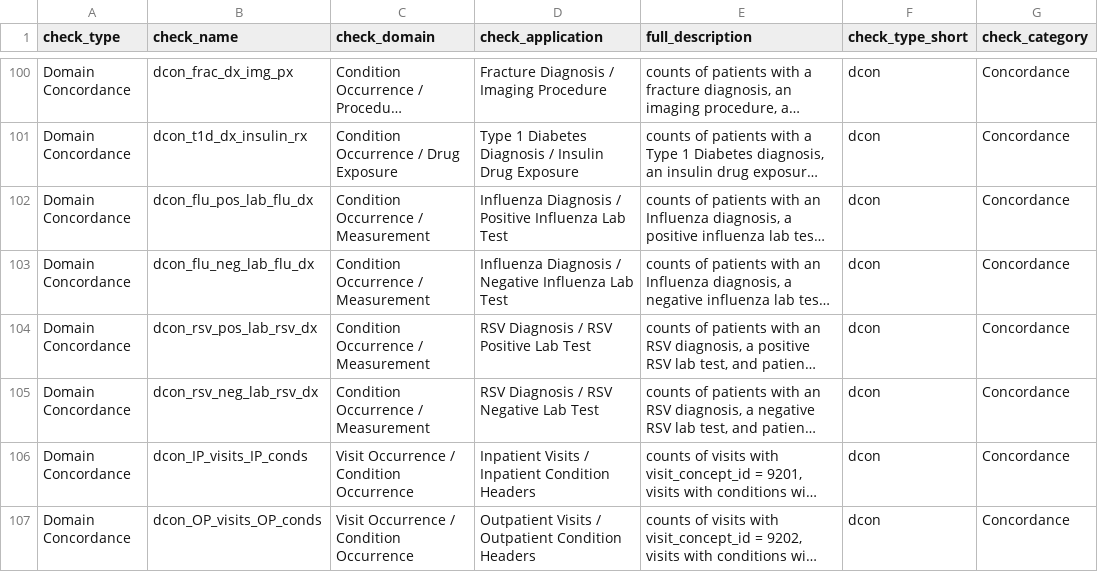
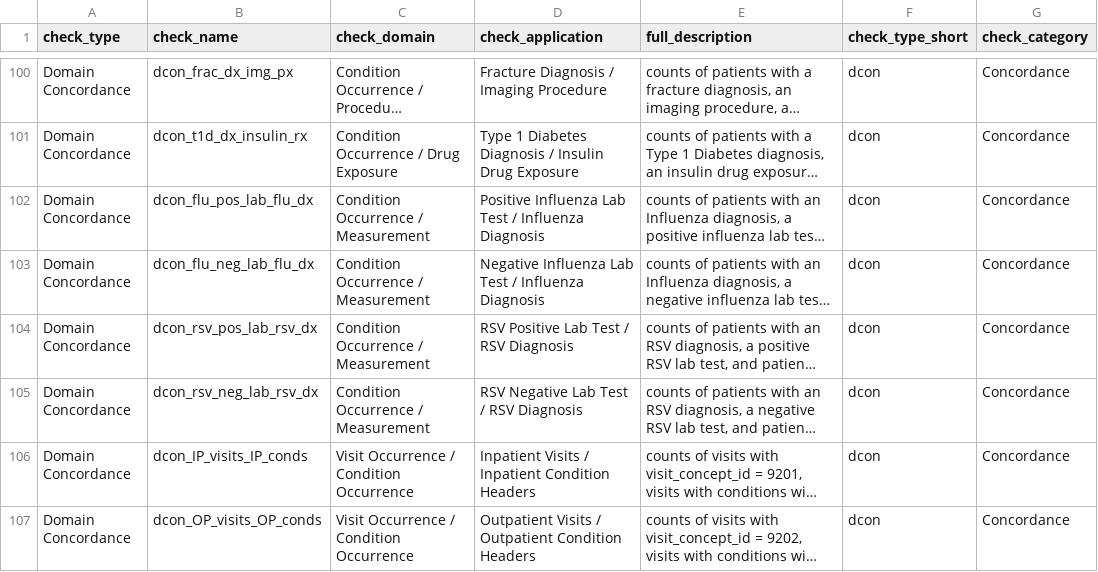
Before and after one commit to PEDSnet/pedsnet_ndq, a CSV file: specs/dqa_check_descriptions.csv, drawn as a sheet; only a part is shown, gaps mark what is left out; long unchanged cells end in …; the diff names each change by its address in the sheet, - before the commit and + after, or states it on an @@ line.

Commit message:
update metadata file

```diff
--- a/specs/dqa_check_descriptions.csv
+++ b/specs/dqa_check_descriptions.csv
-D102 (check_application): Influenza Diagnosis / Positive Influenza Lab Test
+D102 (check_application): Positive Influenza Lab Test / Influenza Diagnosis
-D103 (check_application): Influenza Diagnosis / Negative Influenza Lab Test
+D103 (check_application): Negative Influenza Lab Test / Influenza Diagnosis
-D104 (check_application): RSV Diagnosis / RSV Positive Lab Test
+D104 (check_application): RSV Positive Lab Test / RSV Diagnosis
-D105 (check_application): RSV Diagnosis / RSV Negative Lab Test
+D105 (check_application): RSV Negative Lab Test / RSV Diagnosis
```
